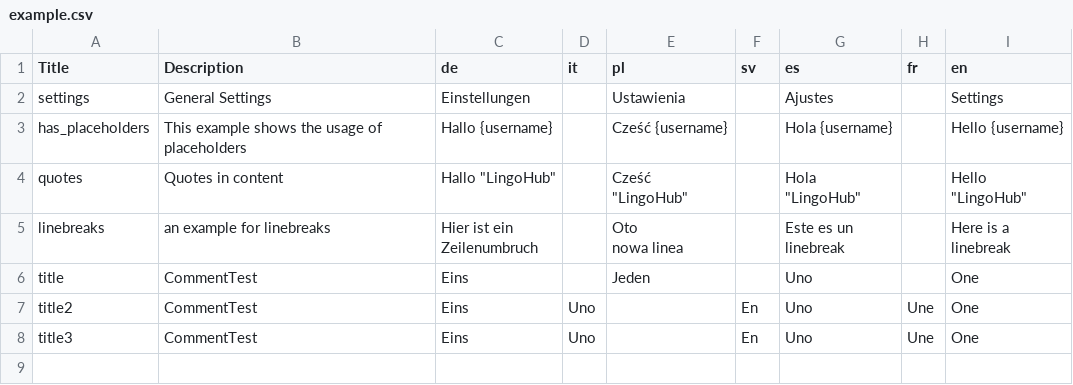
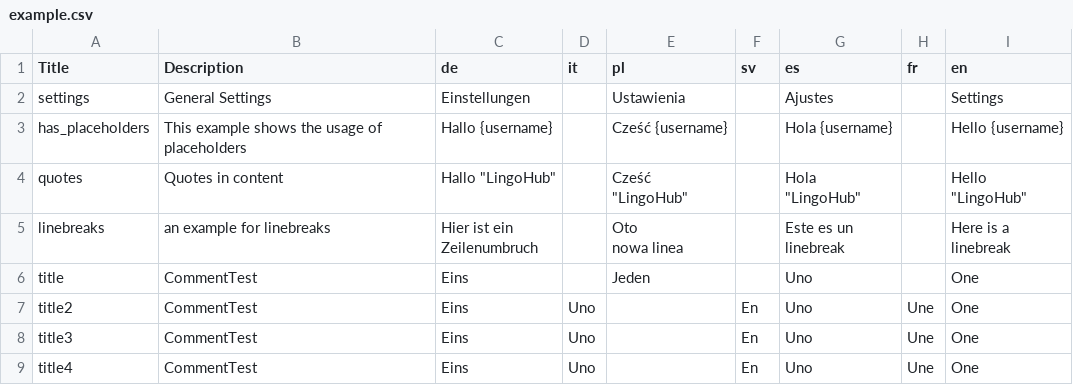
Before and after one commit to sebwim/test, a CSV file: 6.11/example.csv, drawn as a sheet.

```diff
--- a/6.11/example.csv
+++ b/6.11/example.csv
@@ -12 +12,2 @@ linebreak"
 "title3","CommentTest","Eins","Uno","","En","Uno","Une","One"
+"title4","CommentTest","Eins","Uno","","En","Uno","Une","One"
```
Also changed, not shown: 6.11/example_due.csv.
